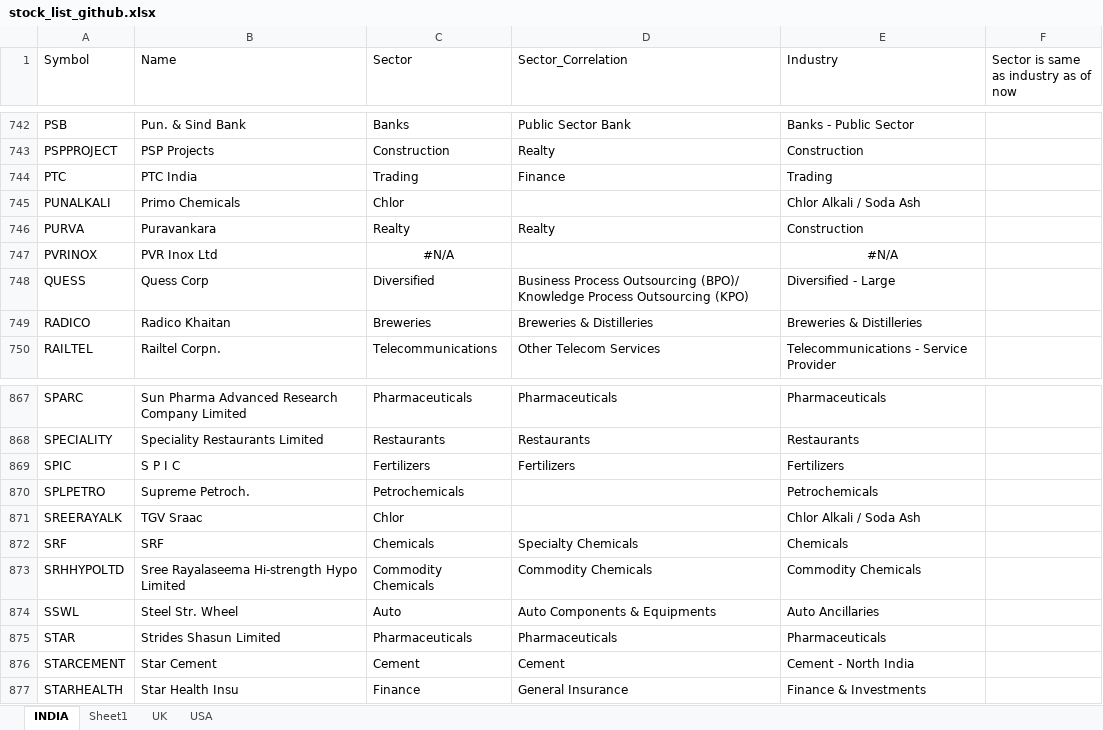
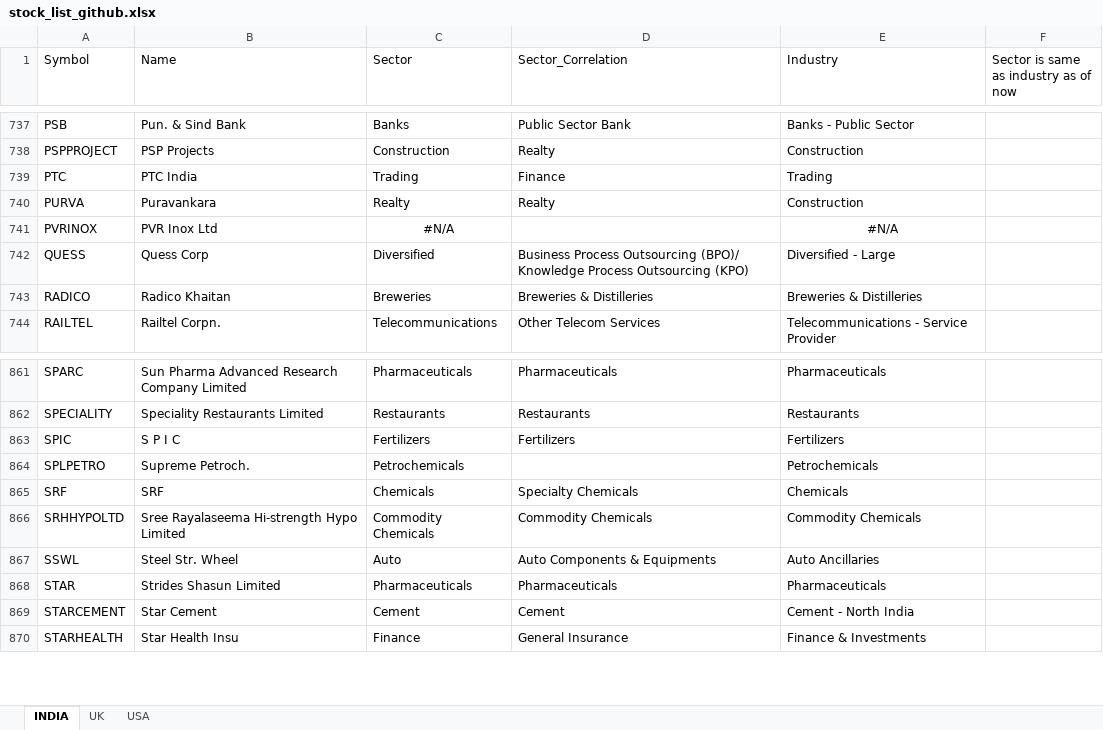
Before and after one commit to sadashiv001/files, an Excel workbook: stock_list_github.xlsx, sheet INDIA, drawn as a sheet; only a part is shown, gaps mark what is left out; values as stored, in another font and other column widths than the file's, no borders; conditional formats not drawn; the diff covers the shown part only; the diff names each change by its address in the sheet, - before the commit and + after, or states it on an @@ line.

```diff
--- a/stock_list_github.xlsx (sheet INDIA)
+++ b/stock_list_github.xlsx (sheet INDIA)
-sheet tab: Sheet1
-row 745: PUNALKALI | Primo Chemicals | Chlor |  | Chlor Alkali / Soda Ash
-row 871: SREERAYALK | TGV Sraac | Chlor |  | Chlor Alkali / Soda Ash
```
Also changed, not shown: 5 removed rows elsewhere in this sheet, sheet USA, sheet UK.
